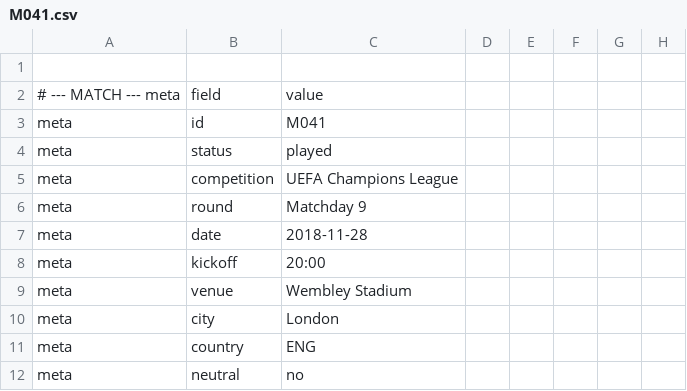
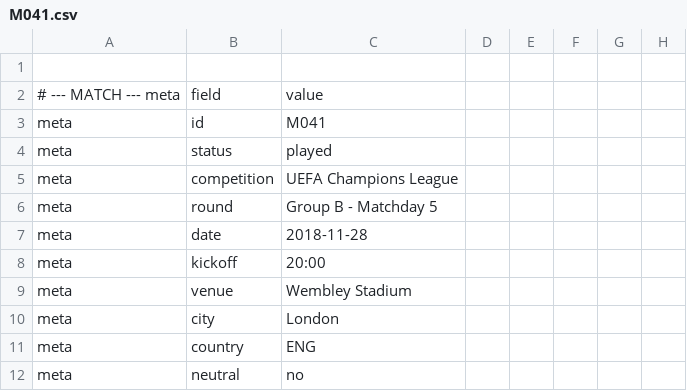
Before and after one commit to XuhuiJin1215/Matchday, a CSV file: data/M041.csv, drawn as a sheet; only a part is shown; the diff names each change by its address in the sheet, - before the commit and + after, or states it on an @@ line.

Commit message:
Add files via upload

```diff
--- a/data/M041.csv
+++ b/data/M041.csv
-C6: Matchday 9
+C6: Group B - Matchday 5
```
